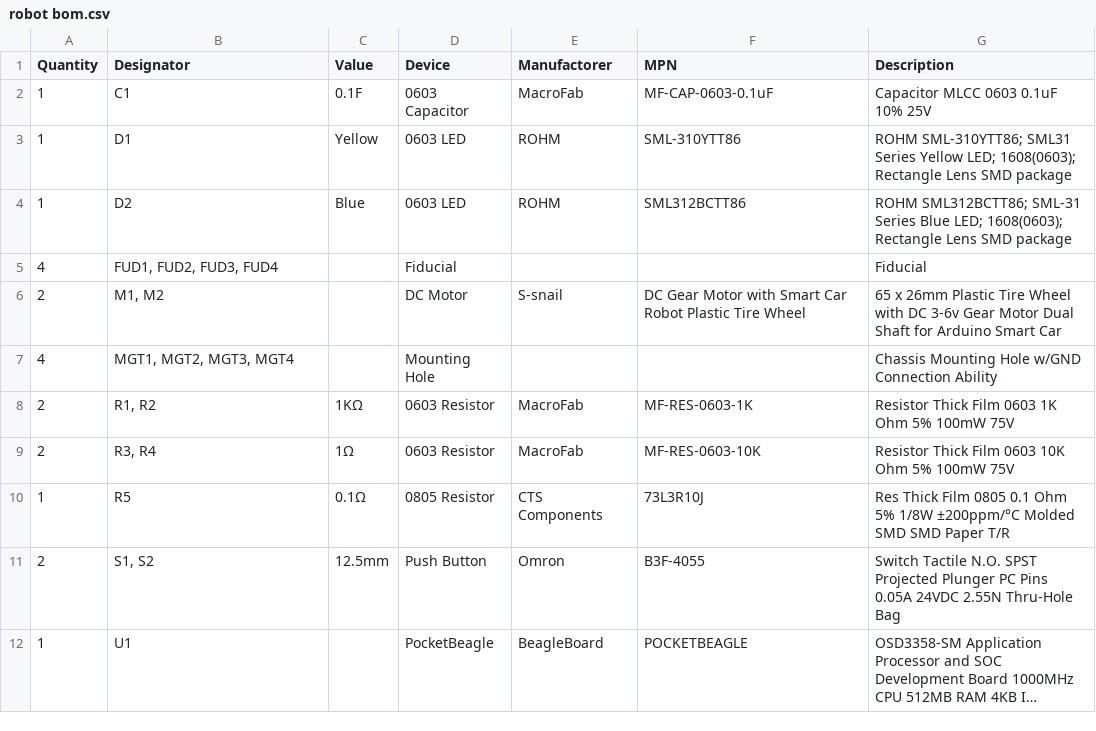
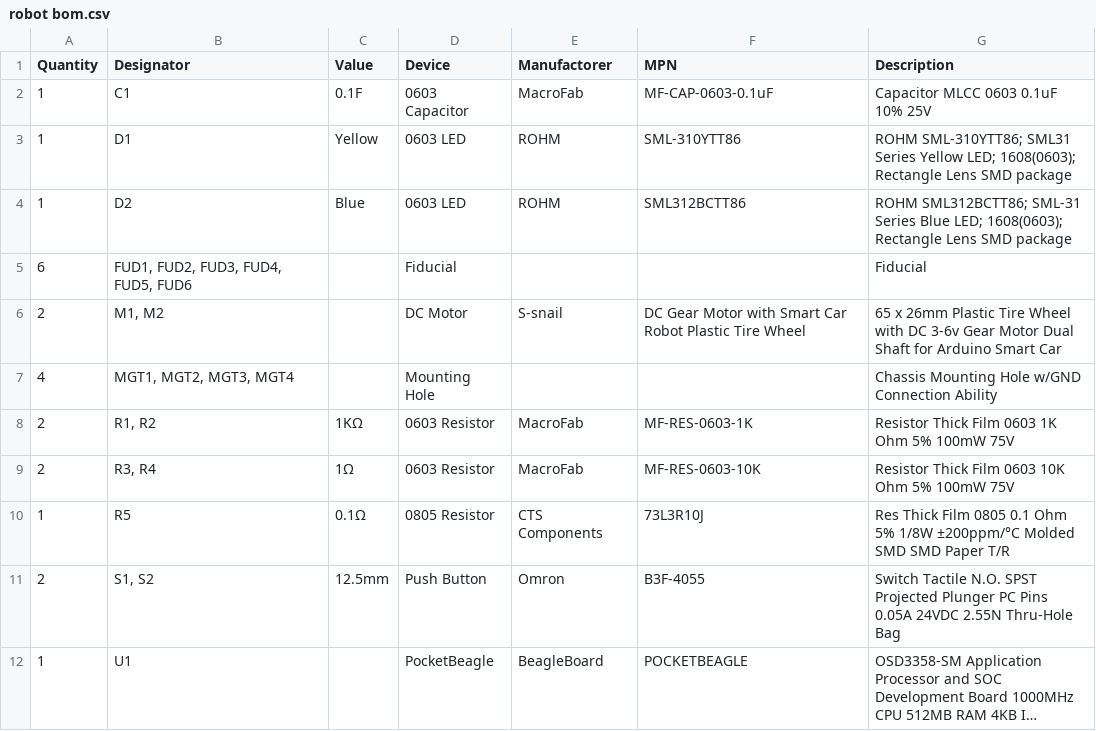
Before and after one commit to summer-barrette/ENGI301, a CSV file: project_02/robot docs/robot bom.csv, drawn as a sheet; only a part is shown; long unchanged cells end in ….

Commit message:
Bill of Materials

```diff
--- a/project_02/robot docs/robot bom.csv
+++ b/project_02/robot docs/robot bom.csv
@@ -4,3 +4,3 @@
 1,D2,Blue,0603 LED,ROHM,SML312BCTT86,ROHM SML312BCTT86; SML-31 Series Blue LED; 1608(0603); Rectangle Lens SMD package
-4,"FUD1, FUD2, FUD3, FUD4",,Fiducial,,,Fiducial
+6,"FUD1, FUD2, FUD3, FUD4, FUD5, FUD6",,Fiducial,,,Fiducial
 2,"M1, M2",,DC Motor,S-snail,DC Gear Motor with Smart Car Robot Plastic Tire Wheel,65 x 26mm Plastic Tire Wheel with DC 3-6v Gear Motor Dual Shaft for Arduino Smart Car
```
